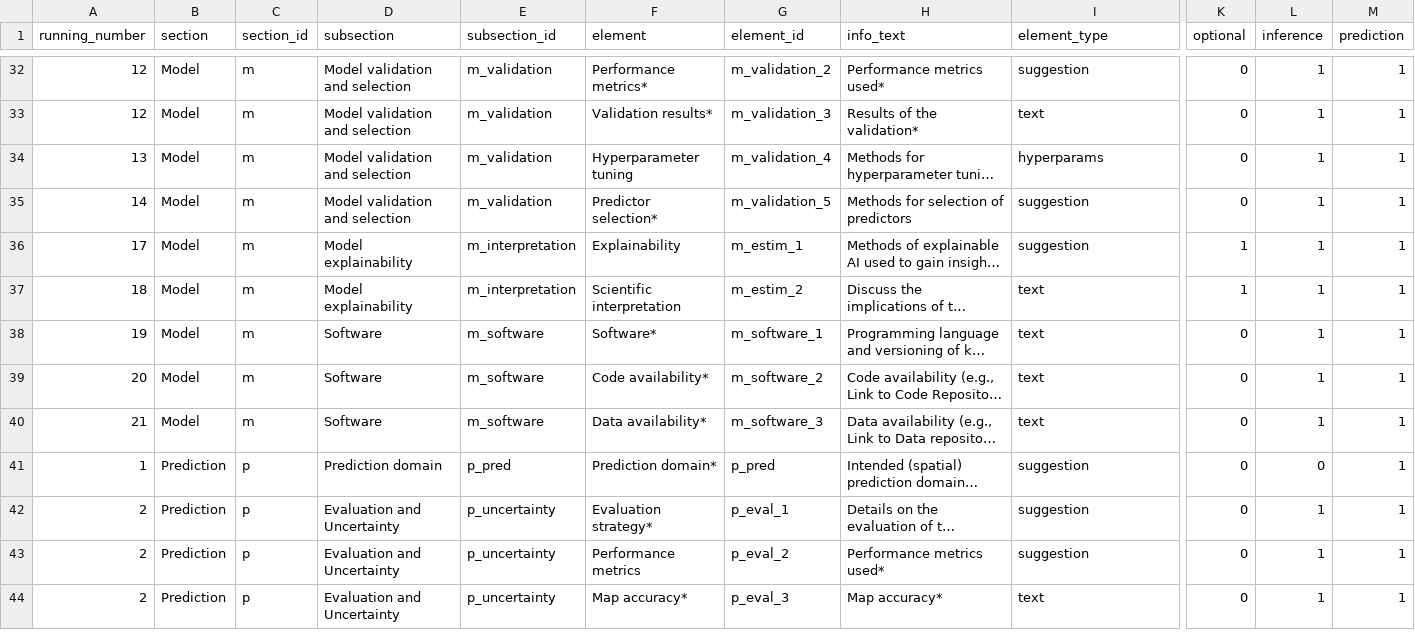
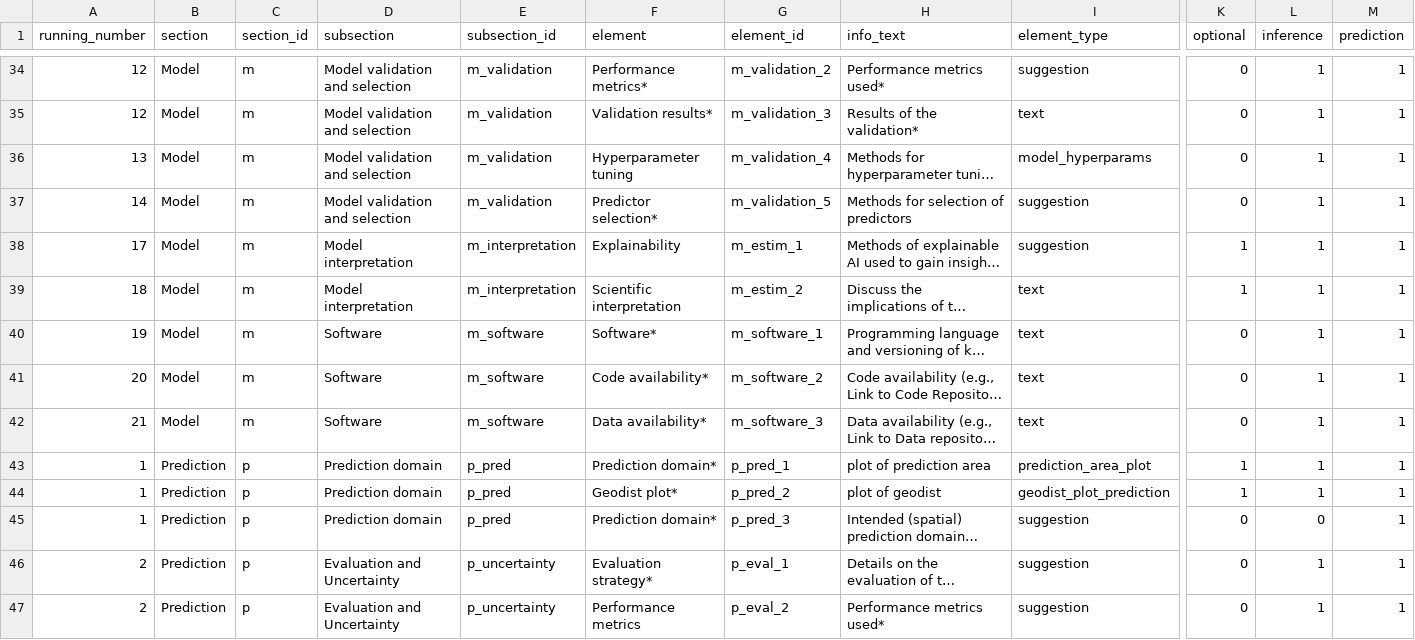
Before and after one commit to LOEK-RS/STeMP, a CSV file: www/stemp_dict.csv (was www/odmap_dict.csv), drawn as a sheet; only a part is shown, gaps mark what is left out; the shorter side is filled out with more unchanged rows; long unchanged cells end in …; addresses are those after the commit; rows hold the shown columns only; the diff covers the shown part only; the diff names each change by its address in the sheet, - before the commit and + after, or states it on an @@ line.

```diff
--- a/www/odmap_dict.csv
+++ b/www/stemp_dict.csv
-I36 (element_type): hyperparams
+I36 (element_type): model_hyperparams
-D38:D39 (subsection): Model explainability
+D38:D39 (subsection): Model interpretation
+row 43: 1 | Prediction | p | Prediction domain | p_pred | Prediction domain* | p_pred_1 | plot of prediction area | prediction_area_plot | 1 | 1 | 1
+row 44: 1 | Prediction | p | Prediction domain | p_pred | Geodist plot* | p_pred_2 | plot of geodist | geodist_plot_prediction | 1 | 1 | 1
-G45 (element_id): p_pred
+G45 (element_id): p_pred_3
```
Also changed, not shown: 3 added rows, 1 removed row and 13 edited cells elsewhere in this file, 21 other files.
